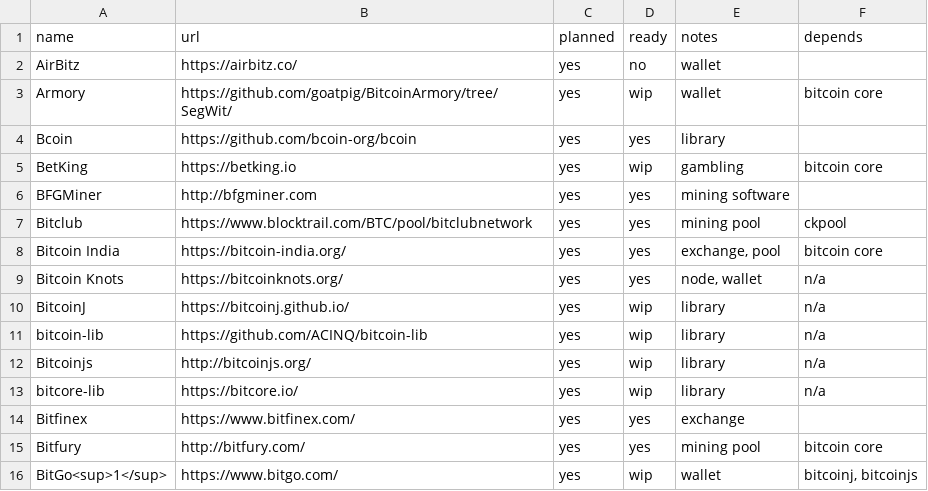
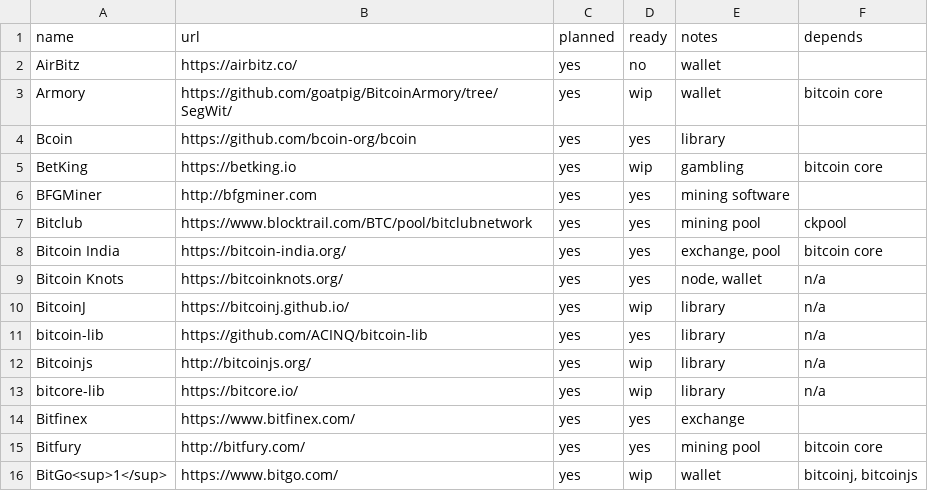
Before and after one commit to archive-of-deleted-repositories/jamesob__bitcoincore.org, a CSV file: _data/segwitsupport.csv, drawn as a sheet; only a part is shown.

Commit message:
update segwitsupport.csv (bitcoin-lib is ready)

```diff
--- a/_data/segwitsupport.csv
+++ b/_data/segwitsupport.csv
@@ -10,3 +10,3 @@ Bitcoin Knots,https://bitcoinknots.org/,yes,yes,"node, wallet",n/a
 BitcoinJ,https://bitcoinj.github.io/,yes,wip,library,n/a
-bitcoin-lib,https://github.com/ACINQ/bitcoin-lib,yes,wip,library,n/a
+bitcoin-lib,https://github.com/ACINQ/bitcoin-lib,yes,yes,library,n/a
 Bitcoinjs,http://bitcoinjs.org/,yes,wip,library,n/a
```
